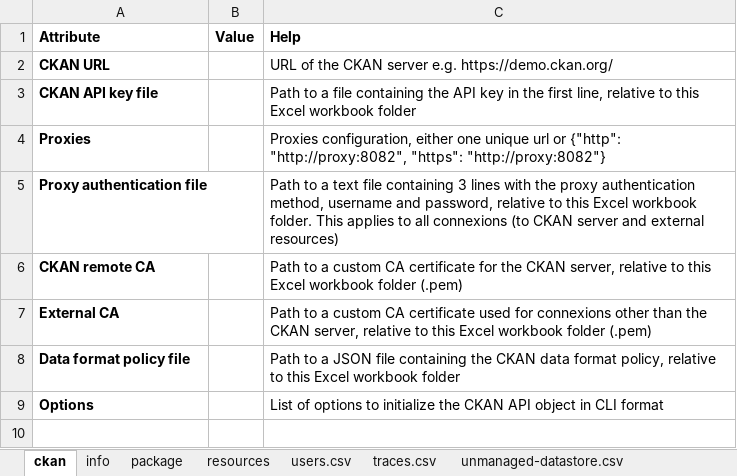
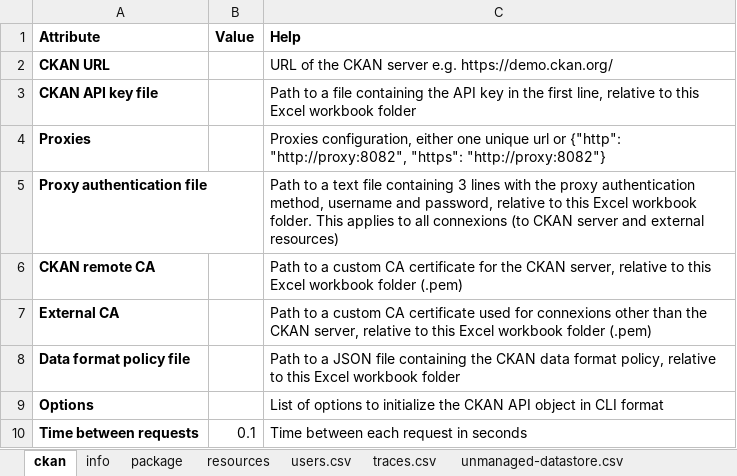
Before and after one commit to Mobidec/ckanapi_harvesters, an Excel workbook: src/ckanapi_harvesters/builder/builder_package_example.xlsx, sheet ckan, drawn as a sheet; values as stored, in another font and other column widths than the file's, no borders; the diff names each change by its address in the sheet, - before the commit and + after, or states it on an @@ line.

Commit message:
Excel file: added support for parameters __Limit__ __Time between requests__ to adjust data flow to CKAN server (also used via CLI) Implemented print_help_cli functions to display arguments to user Debug builder_resource_datastore_multi_folder

```diff
--- a/src/ckanapi_harvesters/builder/builder_package_example.xlsx (sheet ckan)
+++ b/src/ckanapi_harvesters/builder/builder_package_example.xlsx (sheet ckan)
+row 10: Time between requests | 0.1 | Time between each request in seconds
```
Also changed, not shown: 12 other files.
